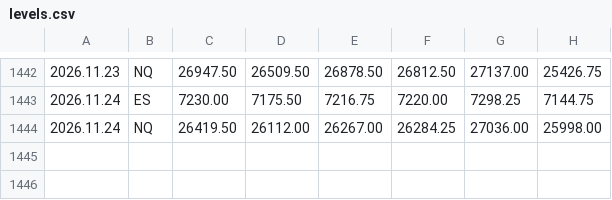
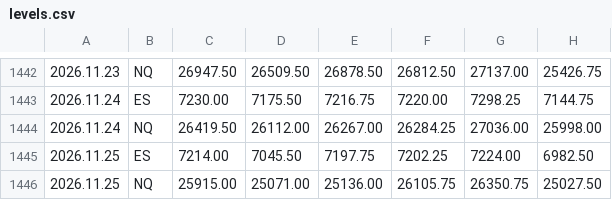
Before and after one commit to sajjawatl-droid/breakin-levels, a CSV file: levels.csv, drawn as a sheet; only a part is shown, gaps mark what is left out; the diff names each change by its address in the sheet, - before the commit and + after, or states it on an @@ line.

Commit message:
levels 2026-11-25

```diff
--- a/levels.csv
+++ b/levels.csv
+row 1445: 2026.11.25 | ES | 7214.00 | 7045.50 | 7197.75 | 7202.25 | 7224.00 | 6982.50
+row 1446: 2026.11.25 | NQ | 25915.00 | 25071.00 | 25136.00 | 26105.75 | 26350.75 | 25027.50
```
